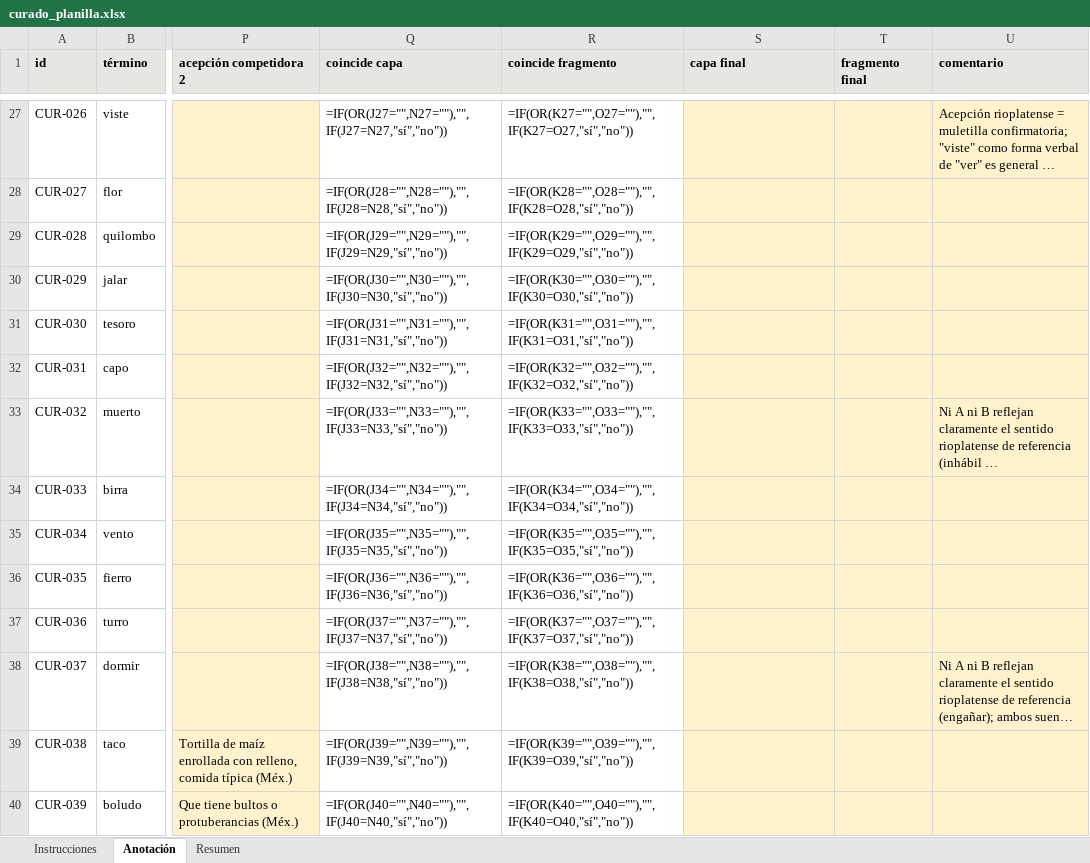
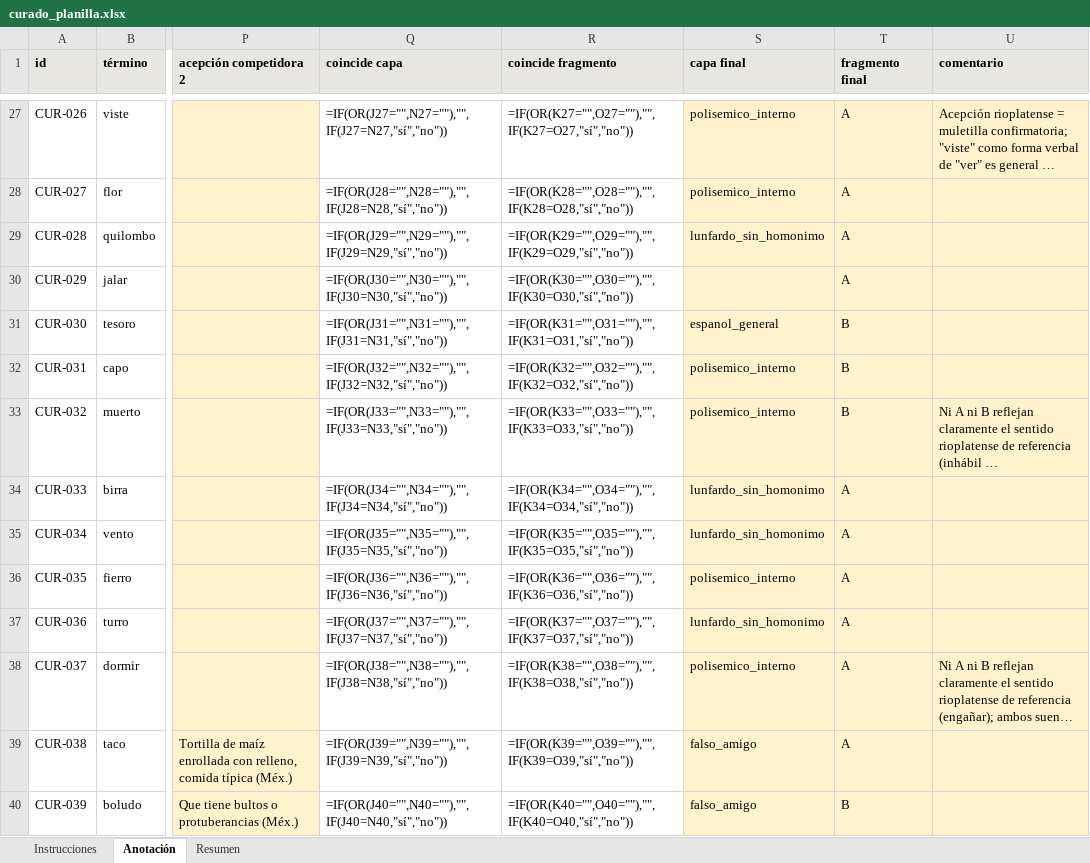
Before and after one commit to vgarfi/nlp-LunfaBench, an Excel workbook: data/annotation/curado_planilla.xlsx, sheet Anotación, drawn as a sheet; only a part is shown, gaps mark what is left out; long unchanged cells end in …; values as stored, in another font and other column widths than the file's, no borders; formulas without a stored value are shown as written; the diff covers the shown part only; the diff names each change by its address in the sheet, - before the commit and + after, or states it on an @@ line.

Commit message:
chore: added missing fragments for 11 elements

```diff
--- a/data/annotation/curado_planilla.xlsx (sheet Anotación)
+++ b/data/annotation/curado_planilla.xlsx (sheet Anotación)
-S27:S28 (capa final): (empty)
+S27:S28 (capa final): polisemico_interno
-T27:T30 (fragmento final): (empty)
+T27:T30 (fragmento final): A
-S29 (capa final): (empty)
+S29 (capa final): lunfardo_sin_homonimo
-S31 (capa final): (empty)
+S31 (capa final): espanol_general
-T31:T33 (fragmento final): (empty)
+T31:T33 (fragmento final): B
-S32:S33 (capa final): (empty)
+S32:S33 (capa final): polisemico_interno
-S34:S35 (capa final): (empty)
+S34:S35 (capa final): lunfardo_sin_homonimo
-T34:T39 (fragmento final): (empty)
+T34:T39 (fragmento final): A
-S36 (capa final): (empty)
+S36 (capa final): polisemico_interno
-S37 (capa final): (empty)
+S37 (capa final): lunfardo_sin_homonimo
-S38 (capa final): (empty)
+S38 (capa final): polisemico_interno
-S39:S40 (capa final): (empty)
+S39:S40 (capa final): falso_amigo
-T40 (fragmento final): (empty)
+T40 (fragmento final): B
```
Also changed, not shown: 192 edited cells elsewhere in this sheet, 3 other files.
